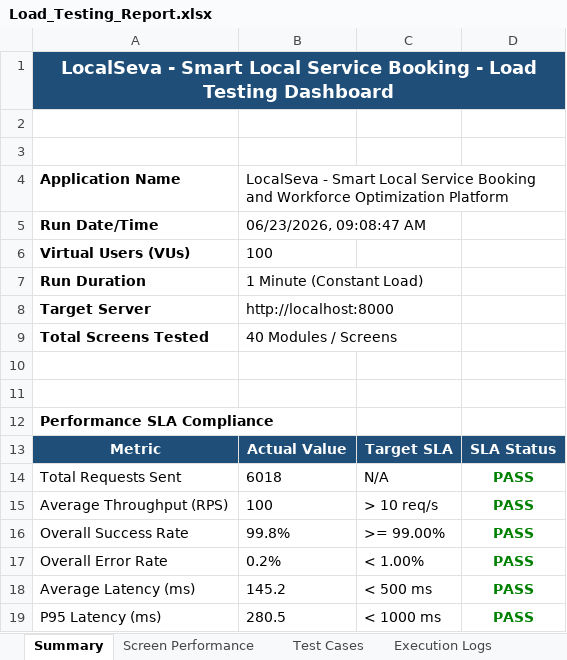
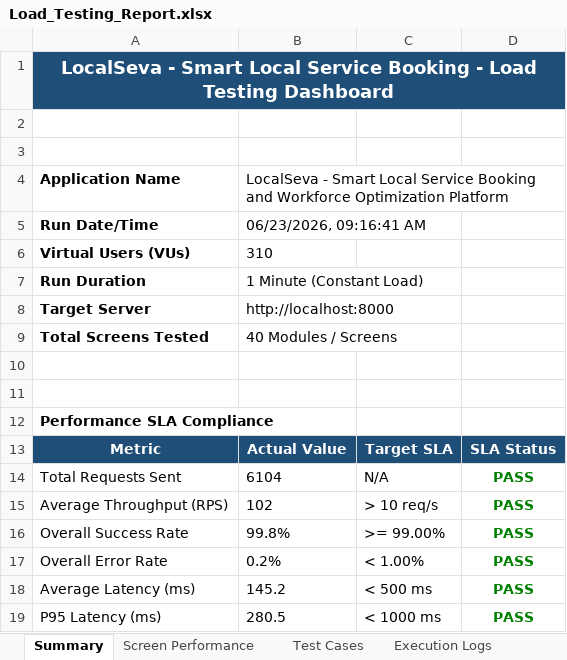
Before and after one commit to Swapnabaskaran/LocalSeva-pdd, an Excel workbook: testing/load_testing/reports/Load_Testing_Report.xlsx, sheet Summary, drawn as a sheet; values as stored, in another font and other column widths than the file's, no borders; the diff names each change by its address in the sheet, - before the commit and + after, or states it on an @@ line.

```diff
--- a/testing/load_testing/reports/Load_Testing_Report.xlsx (sheet Summary)
+++ b/testing/load_testing/reports/Load_Testing_Report.xlsx (sheet Summary)
-B5: 06/23/2026, 09:08:47 AM
+B5: 06/23/2026, 09:16:41 AM
-B6: 100
+B6: 310
-B14: 6018
+B14: 6104
-B15: 100
+B15: 102
```
Also changed, not shown: sheet Execution Logs, sheet Test Cases, sheet Screen Performance, 1 other file.
